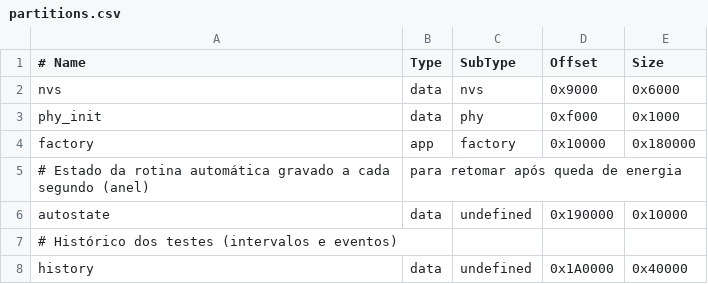
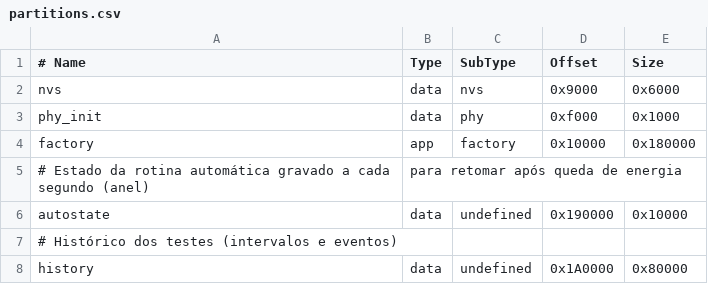
Before and after one commit to rodbcl/Esp-Gen, a CSV file: partitions.csv, drawn as a sheet.

```diff
--- a/partitions.csv
+++ b/partitions.csv
@@ -7,2 +7,2 @@ autostate, data, undefined, 0x190000, 0x10000
 # Histórico dos testes (intervalos e eventos)
-history,   data, undefined, 0x1A0000, 0x40000
+history,   data, undefined, 0x1A0000, 0x80000
```
Also changed, not shown: 26 other files.
